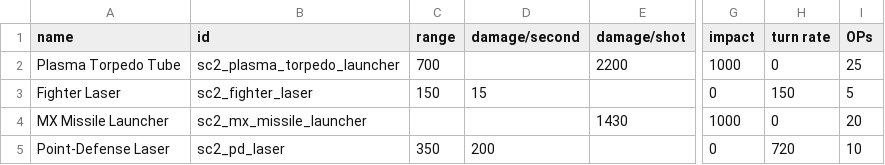
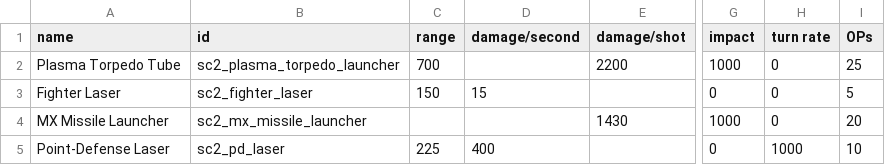
Before and after one commit to Trylobot/ss-sc2, a CSV file: data/weapons/weapon_data.csv, drawn as a sheet; only a part is shown, gaps mark what is left out; the diff names each change by its address in the sheet, - before the commit and + after, or states it on an @@ line.

```diff
--- a/data/weapons/weapon_data.csv
+++ b/data/weapons/weapon_data.csv
-H3 (turn rate): 150
+H3 (turn rate): 0
-C5 (range): 350
+C5 (range): 225
-D5 (damage/second): 200
+D5 (damage/second): 400
-H5 (turn rate): 720
+H5 (turn rate): 1000
```
Also changed, not shown: data/hulls/ship_data.csv, 2 other files.
